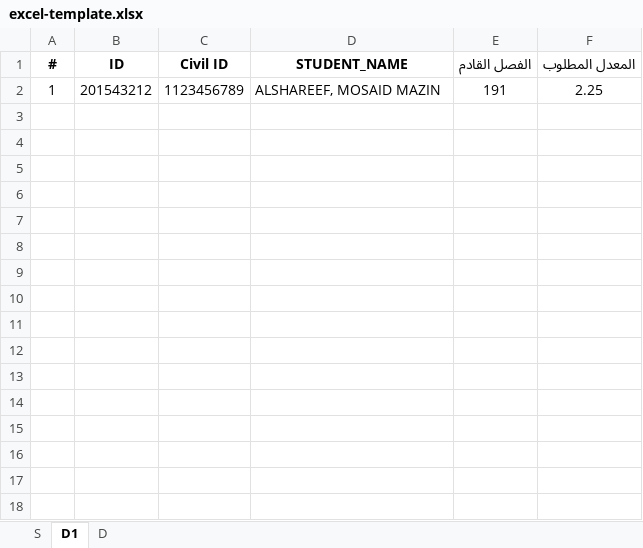
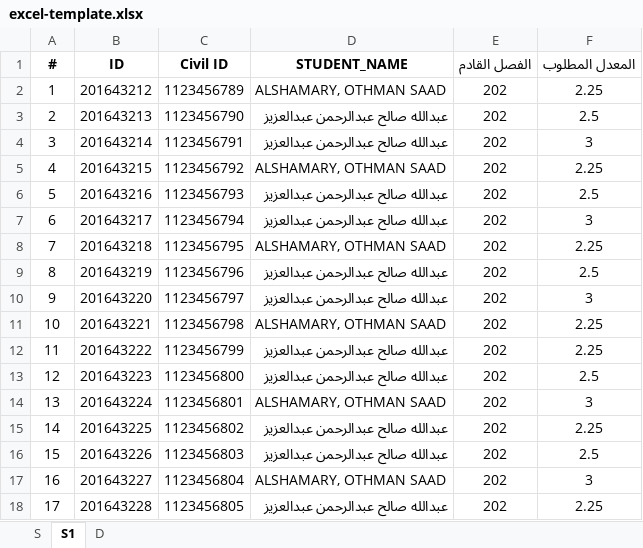
Before and after one commit to asim3/kfupm-pledge, an Excel workbook: pledge/administration/static/excel-template.xlsx, sheet S1, drawn as a sheet; values as stored, in another font and other column widths than the file's, no borders; conditional formats not drawn; the diff names each change by its address in the sheet, - before the commit and + after, or states it on an @@ line.

```diff
--- a/pledge/administration/static/excel-template.xlsx (sheet S1)
+++ b/pledge/administration/static/excel-template.xlsx (sheet S1)
-sheet tab: D1
+sheet tab: S1
-B2 (ID): 201543212
+B2 (ID): 201643212
-D2 (STUDENT_NAME): ALSHAREEF, MOSAID MAZIN
+D2 (STUDENT_NAME): ALSHAMARY, OTHMAN SAAD
-E2 (الفصل القادم): 191
+E2 (الفصل القادم): 202
+row 3: 2 | 201643213 | 1123456790 | عبدالله صالح عبدالرحمن عبدالعزيز | 202 | 2.5
+row 4: 3 | 201643214 | 1123456791 | عبدالله صالح عبدالرحمن عبدالعزيز | 202 | 3
+row 5: 4 | 201643215 | 1123456792 | ALSHAMARY, OTHMAN SAAD | 202 | 2.25
+row 6: 5 | 201643216 | 1123456793 | عبدالله صالح عبدالرحمن عبدالعزيز | 202 | 2.5
+row 7: 6 | 201643217 | 1123456794 | عبدالله صالح عبدالرحمن عبدالعزيز | 202 | 3
+row 8: 7 | 201643218 | 1123456795 | ALSHAMARY, OTHMAN SAAD | 202 | 2.25
+row 9: 8 | 201643219 | 1123456796 | عبدالله صالح عبدالرحمن عبدالعزيز | 202 | 2.5
+row 10: 9 | 201643220 | 1123456797 | عبدالله صالح عبدالرحمن عبدالعزيز | 202 | 3
+row 11: 10 | 201643221 | 1123456798 | ALSHAMARY, OTHMAN SAAD | 202 | 2.25
+row 12: 11 | 201643222 | 1123456799 | عبدالله صالح عبدالرحمن عبدالعزيز | 202 | 2.25
+row 13: 12 | 201643223 | 1123456800 | عبدالله صالح عبدالرحمن عبدالعزيز | 202 | 2.5
+row 14: 13 | 201643224 | 1123456801 | ALSHAMARY, OTHMAN SAAD | 202 | 3
+row 15: 14 | 201643225 | 1123456802 | عبدالله صالح عبدالرحمن عبدالعزيز | 202 | 2.25
+row 16: 15 | 201643226 | 1123456803 | عبدالله صالح عبدالرحمن عبدالعزيز | 202 | 2.5
+row 17: 16 | 201643227 | 1123456804 | ALSHAMARY, OTHMAN SAAD | 202 | 3
+row 18: 17 | 201643228 | 1123456805 | عبدالله صالح عبدالرحمن عبدالعزيز | 202 | 2.25
```
Also changed, not shown: sheet S, sheet D, 2 other files.
